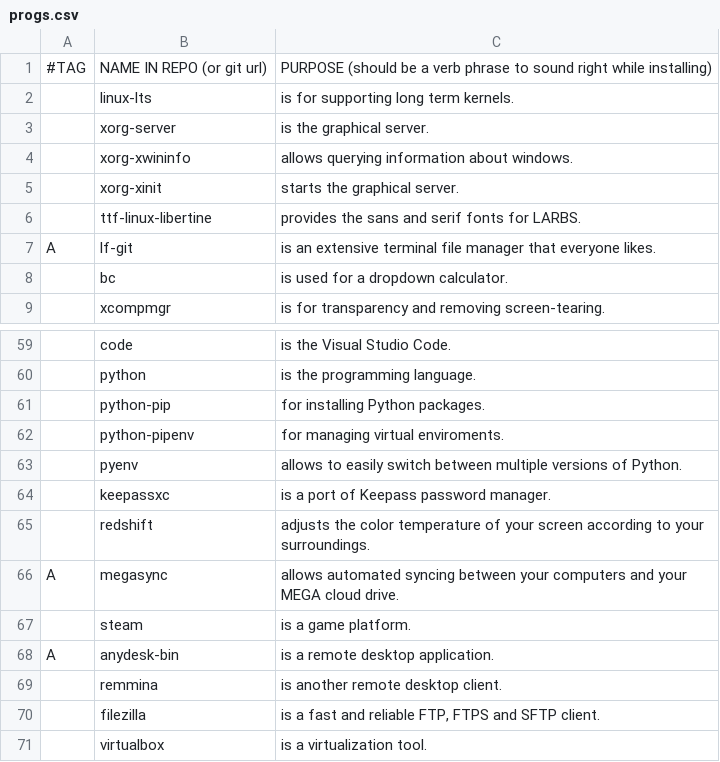
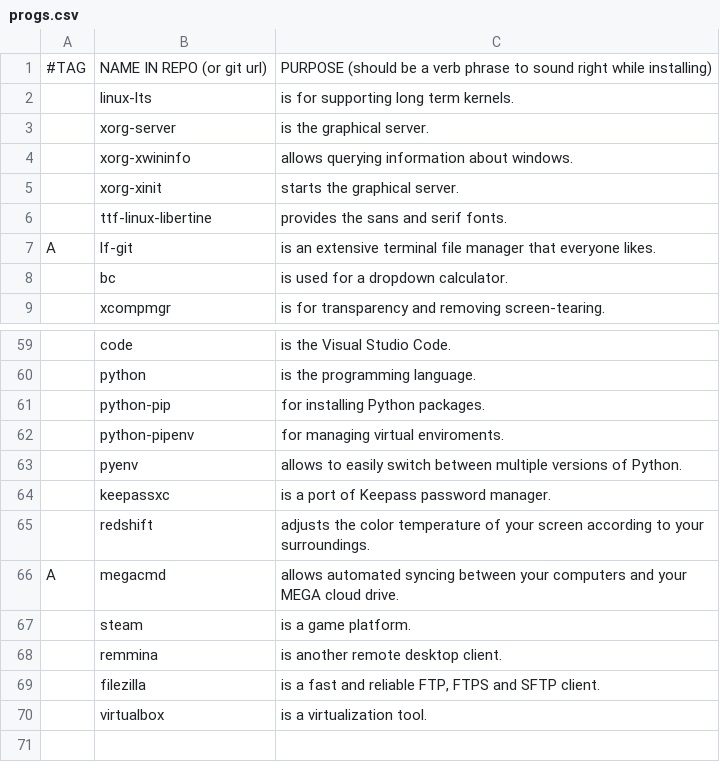
Before and after one commit to wronaq/auto-arch, a CSV file: progs.csv, drawn as a sheet; only a part is shown, gaps mark what is left out; the diff names each change by its address in the sheet, - before the commit and + after, or states it on an @@ line.

Commit message:
Change mega app

```diff
--- a/progs.csv
+++ b/progs.csv
-C6: provides the sans and serif fonts for LARBS.
+C6: provides the sans and serif fonts.
-B66: megasync
+B66: megacmd
-row 68: A | anydesk-bin | is a remote desktop application.
```
